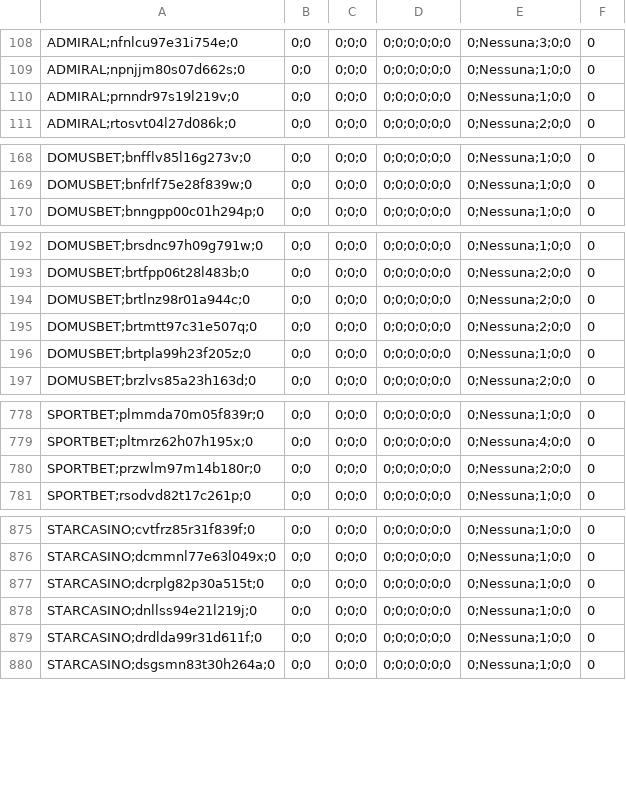
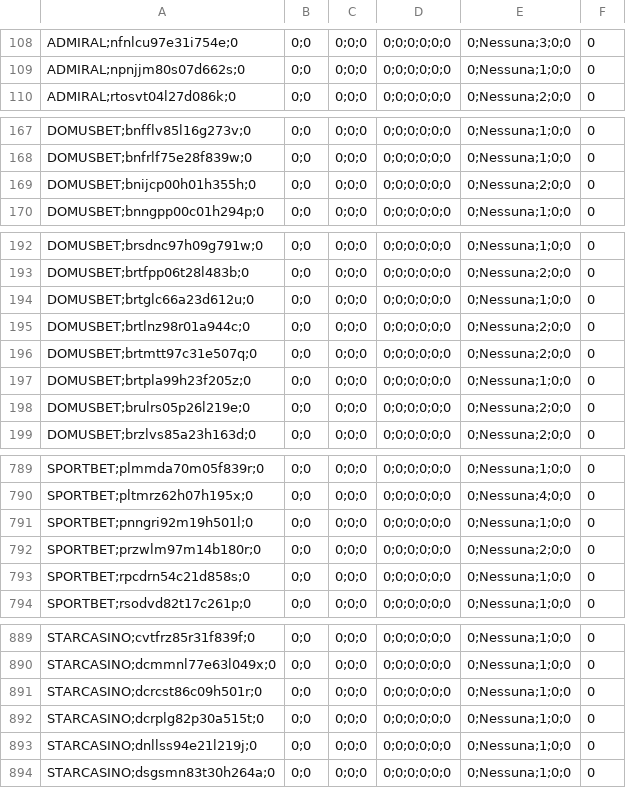
Before and after one commit to albagammamarketing-source/Dashboard-auto, a CSV file: output/indice_similarity_utenti.csv, drawn as a sheet; only a part is shown, gaps mark what is left out; the diff covers the shown part only.

```diff
--- a/output/indice_similarity_utenti.csv
+++ b/output/indice_similarity_utenti.csv
@@ -109,3 +109,2 @@ ADMIRAL;nfnlcu97e31i754e;0,0;0,0;0;0,0;0;0;0;0;0,0;Nessuna;3;0;0,0
 ADMIRAL;npnjjm80s07d662s;0,0;0,0;0;0,0;0;0;0;0;0,0;Nessuna;1;0;0,0
-ADMIRAL;prnndr97s19l219v;0,0;0,0;0;0,0;0;0;0;0;0,0;Nessuna;1;0;0,0
 ADMIRAL;rtosvt04l27d086k;0,0;0,0;0;0,0;0;0;0;0;0,0;Nessuna;2;0;0,0
@@ -169,2 +168,3 @@ DOMUSBET;bnfflv85l16g273v;0,0;0,0;0;0,0;0;0;0;0;0,0;Nessuna;1;0;0,0
 DOMUSBET;bnfrlf75e28f839w;0,0;0,0;0;0,0;0;0;0;0;0,0;Nessuna;1;0;0,0
+DOMUSBET;bnijcp00h01h355h;0,0;0,0;0;0,0;0;0;0;0;0,0;Nessuna;2;0;0,0
 DOMUSBET;bnngpp00c01h294p;0,0;0,0;0;0,0;0;0;0;0;0,0;Nessuna;1;0;0,0
@@ -193,2 +193,3 @@ DOMUSBET;brsdnc97h09g791w;0,0;0,0;0;0,0;0;0;0;0;0,0;Nessuna;1;0;0,0
 DOMUSBET;brtfpp06t28l483b;0,0;0,0;0;0,0;0;0;0;0;0,0;Nessuna;2;0;0,0
+DOMUSBET;brtglc66a23d612u;0,0;0,0;0;0,0;0;0;0;0;0,0;Nessuna;1;0;0,0
 DOMUSBET;brtlnz98r01a944c;0,0;0,0;0;0,0;0;0;0;0;0,0;Nessuna;2;0;0,0
@@ -196,2 +197,3 @@ DOMUSBET;brtmtt97c31e507q;0,0;0,0;0;0,0;0;0;0;0;0,0;Nessuna;2;0;0,0
 DOMUSBET;brtpla99h23f205z;0,0;0,0;0;0,0;0;0;0;0;0,0;Nessuna;1;0;0,0
+DOMUSBET;brulrs05p26l219e;0,0;0,0;0;0,0;0;0;0;0;0,0;Nessuna;2;0;0,0
 DOMUSBET;brzlvs85a23h163d;0,0;0,0;0;0,0;0;0;0;0;0,0;Nessuna;2;0;0,0
@@ -779,3 +790,5 @@ SPORTBET;plmmda70m05f839r;0,0;0,0;0;0,0;0;0;0;0;0,0;Nessuna;1;0;0,0
 SPORTBET;pltmrz62h07h195x;0,0;0,0;0;0,0;0;0;0;0;0,0;Nessuna;4;0;0,0
+SPORTBET;pnngri92m19h501l;0,0;0,0;0;0,0;0;0;0;0;0,0;Nessuna;1;0;0,0
 SPORTBET;przwlm97m14b180r;0,0;0,0;0;0,0;0;0;0;0;0,0;Nessuna;2;0;0,0
+SPORTBET;rpcdrn54c21d858s;0,0;0,0;0;0,0;0;0;0;0;0,0;Nessuna;1;0;0,0
 SPORTBET;rsodvd82t17c261p;0,0;0,0;0;0,0;0;0;0;0;0,0;Nessuna;1;0;0,0
@@ -876,5 +890,5 @@ STARCASINO;cvtfrz85r31f839f;0,0;0,0;0;0,0;0;0;0;0;0,0;Nessuna;1;0;0,0
 STARCASINO;dcmmnl77e63l049x;0,0;0,0;0;0,0;0;0;0;0;0,0;Nessuna;1;0;0,0
+STARCASINO;dcrcst86c09h501r;0,0;0,0;0;0,0;0;0;0;0;0,0;Nessuna;1;0;0,0
 STARCASINO;dcrplg82p30a515t;0,0;0,0;0;0,0;0;0;0;0;0,0;Nessuna;1;0;0,0
 STARCASINO;dnllss94e21l219j;0,0;0,0;0;0,0;0;0;0;0;0,0;Nessuna;1;0;0,0
-STARCASINO;drdlda99r31d611f;0,0;0,0;0;0,0;0;0;0;0;0,0;Nessuna;1;0;0,0
 STARCASINO;dsgsmn83t30h264a;0,0;0,0;0;0,0;0;0;0;0;0,0;Nessuna;1;0;0,0
```
Also changed, not shown: 15 added rows, 3 removed rows and 4 edited cells elsewhere in this file, output/indice_quota_extra_utenti.csv.
